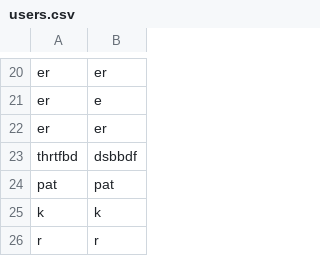
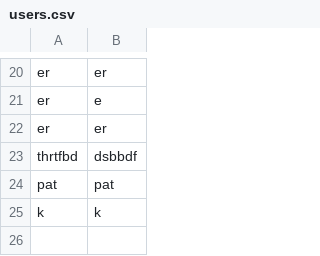
Before and after one commit to eddiephelanfortyfive/EPIC2, a CSV file: users.csv, drawn as a sheet; only a part is shown, gaps mark what is left out.

```diff
--- a/users.csv
+++ b/users.csv
@@ -25,2 +25 @@ pat,pat
 k,k
-r,r
```
Also changed, not shown: 5 other files.
